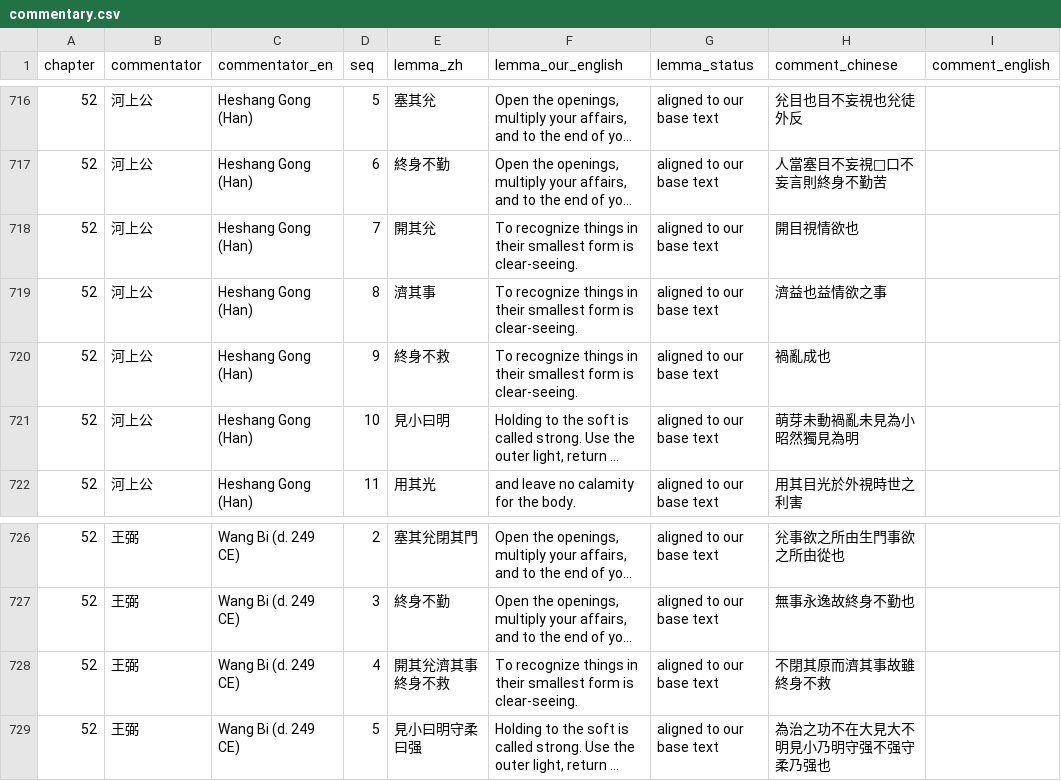
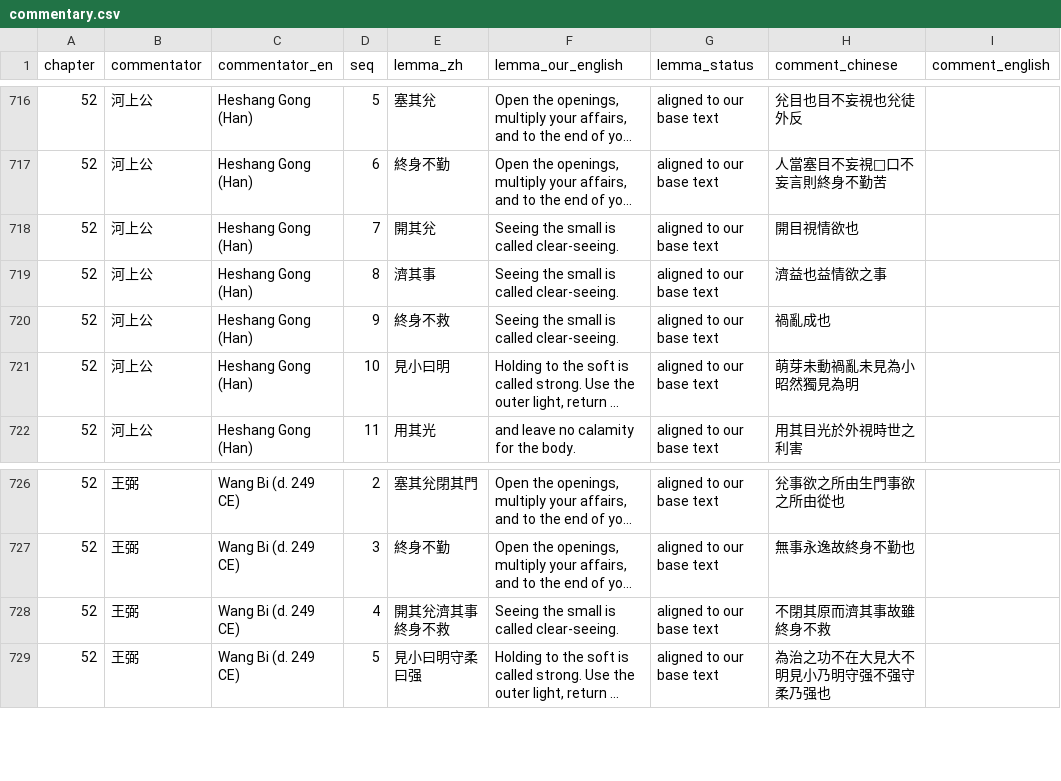
Before and after one commit to opencosmos-ai/taoteching, a CSV file: data/commentary.csv, drawn as a sheet; only a part is shown, gaps mark what is left out; long unchanged cells end in …; the diff names each change by its address in the sheet, - before the commit and + after, or states it on an @@ line.

```diff
--- a/data/commentary.csv
+++ b/data/commentary.csv
-F718:F720 (lemma_our_english): To recognize things in their smallest form is clear-seeing.
+F718:F720 (lemma_our_english): Seeing the small is called clear-seeing.
-F728 (lemma_our_english): To recognize things in their smallest form is clear-seeing.
+F728 (lemma_our_english): Seeing the small is called clear-seeing.
```
Also changed, not shown: data/chapters.csv, data/lines.csv, 8 other files.
